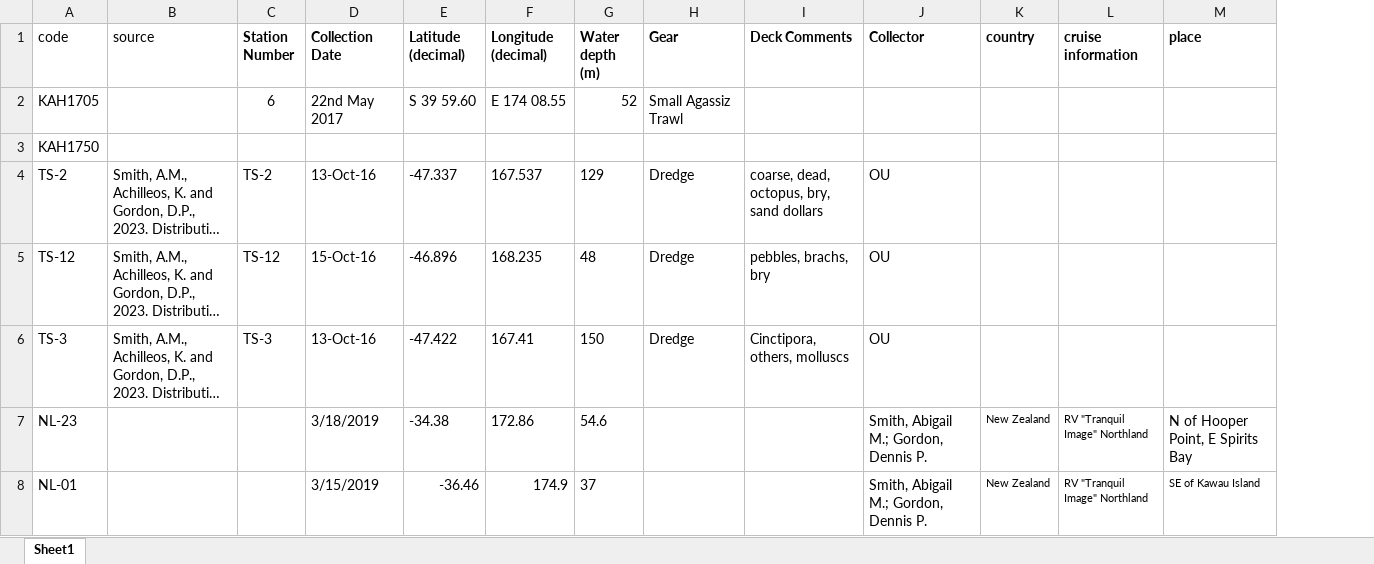
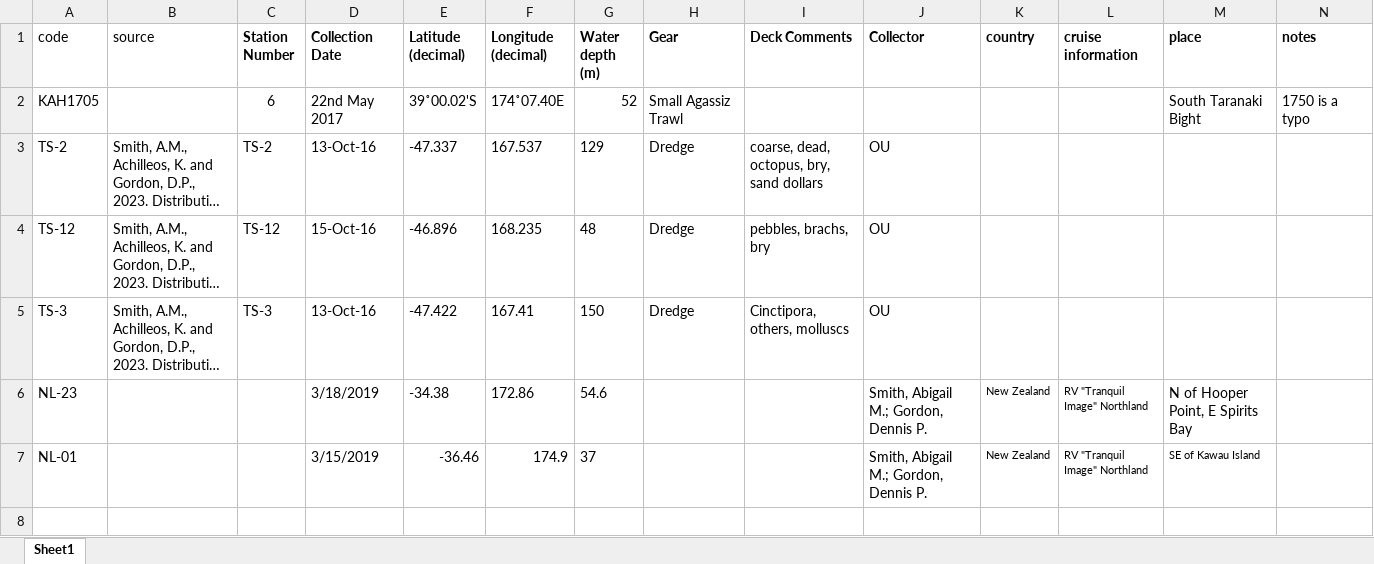
Before and after one commit to meghalithic/magnifica, an Excel workbook: Data/metadata/modern_locality_metadata.xlsx, sheet Sheet1, drawn as a sheet; long unchanged cells end in …; values as stored, in another font and other column widths than the file's, no borders; removed rows and columns are numbered as before the commit, all else as after; the diff names each change by its address in the sheet, - before the commit and + after, or states it on an @@ line.

```diff
--- a/Data/metadata/modern_locality_metadata.xlsx (sheet Sheet1)
+++ b/Data/metadata/modern_locality_metadata.xlsx (sheet Sheet1)
+column N (notes), row 2: 1750 is a typo
-E2 (Latitude (decimal)): S 39 59.60
+E2 (Latitude (decimal)): 39˚00.02'S
-F2 (Longitude (decimal)): E 174 08.55
+F2 (Longitude (decimal)): 174˚07.40E
-M2 (place): (empty)
+M2 (place): South Taranaki Bight
-row 3: KAH1750
```
Also changed, not shown: Data/metadata/KLV_metadata.xlsx, Data/metadata/NIWA_metadata.xlsx, 12 other files.
